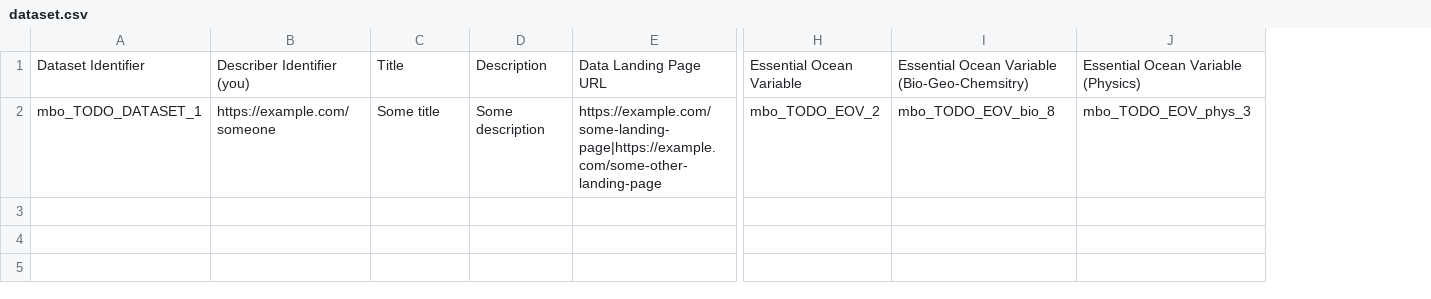
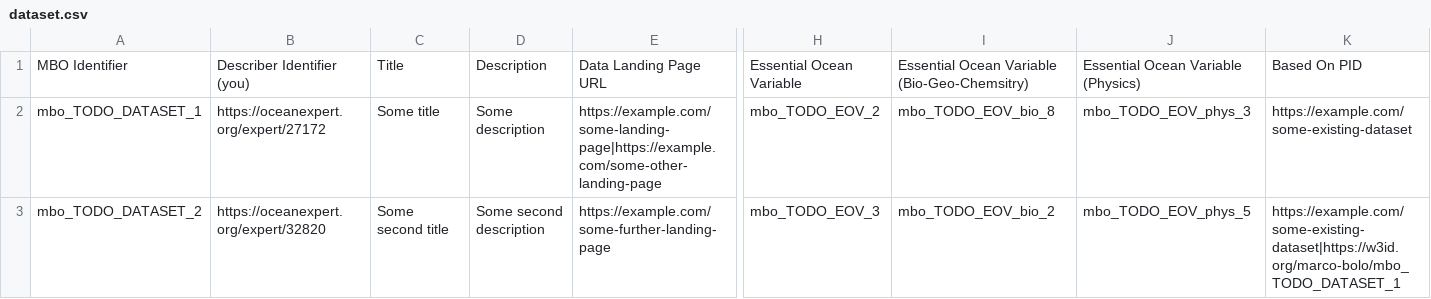
Before and after one commit to vliz-be-opsci/mbo-csv-to-json-ld, a CSV file: dataset.csv, drawn as a sheet; only a part is shown, gaps mark what is left out; rows hold the shown columns only; the diff names each change by its address in the sheet, - before the commit and + after, or states it on an @@ line.

```diff
--- a/dataset.csv
+++ b/dataset.csv
+column K, rows 1-2: Based On PID | https://example.com/some-existing-dataset
-A1: Dataset Identifier
+A1: MBO Identifier
-B2: https://example.com/someone
+B2: https://oceanexpert.org/expert/27172
+row 3: mbo_TODO_DATASET_2 | https://oceanexpert.org/expert/32820 | Some second title | Some second description | https://example.com/some-further-landing-page | mbo_TODO_EOV_3 | mbo_TODO_EOV_bio_2 | mbo_TODO_EOV_phys_5 | https://example.com/some-existing-dataset|https://w3id.org/marco-bolo/mbo_TODO_DATASET_1
```
Also changed, not shown: remote/eov-bio-geo-chem.csv, remote/eov-physics.csv, 16 other files.
